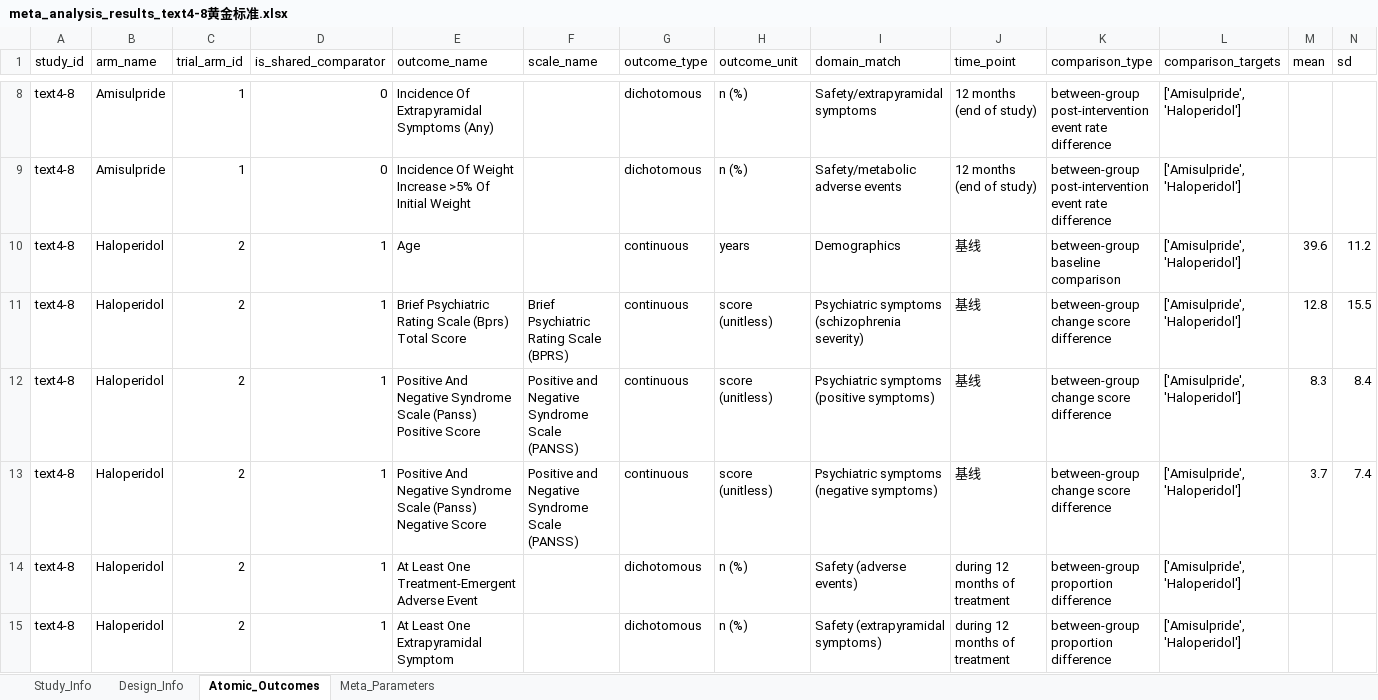
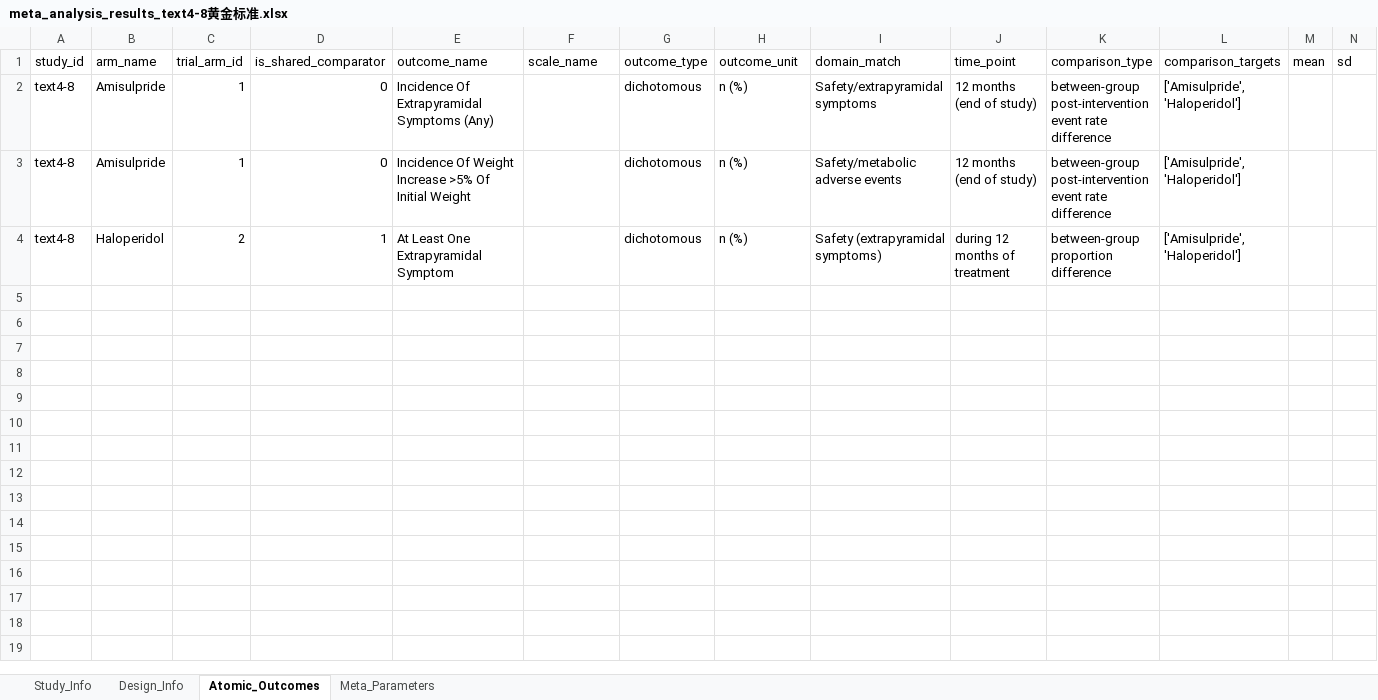
Before and after one commit to yijiajiajiajiajia/MAU-RCT-Extraction, an Excel workbook: Large-Scale Psychiatry Meta-Dataset/Gold Standard/meta_analysis_results_text4-8黄金标准.xlsx, sheet Atomic_Outcomes, drawn as a sheet; only a part is shown, gaps mark what is left out; values as stored, in another font and other column widths than the file's, no borders; rows hold the shown columns only; the diff covers the shown part only; the diff names each change by its address in the sheet, - before the commit and + after, or states it on an @@ line.

```diff
--- a/Large-Scale Psychiatry Meta-Dataset/Gold Standard/meta_analysis_results_text4-8黄金标准.xlsx (sheet Atomic_Outcomes)
+++ b/Large-Scale Psychiatry Meta-Dataset/Gold Standard/meta_analysis_results_text4-8黄金标准.xlsx (sheet Atomic_Outcomes)
-row 10: text4-8 | Haloperidol | 2 | 1 | Age |  | continuous | years | Demographics | 基线 | between-group baseline comparison | ['Amisulpride', 'Haloperidol'] | 39.6 | 11.2
-row 11: text4-8 | Haloperidol | 2 | 1 | Brief Psychiatric Rating Scale (Bprs) Total Score | Brief Psychiatric Rating Scale (BPRS) | continuous | score (unitless) | Psychiatric symptoms (schizophrenia severity) | 基线 | between-group change score difference | ['Amisulpride', 'Haloperidol'] | 12.8 | 15.5
-row 12: text4-8 | Haloperidol | 2 | 1 | Positive And Negative Syndrome Scale (Panss) Positive Score | Positive and Negative Syndrome Scale (PANSS) | continuous | score (unitless) | Psychiatric symptoms (positive symptoms) | 基线 | between-group change score difference | ['Amisulpride', 'Haloperidol'] | 8.3 | 8.4
-row 13: text4-8 | Haloperidol | 2 | 1 | Positive And Negative Syndrome Scale (Panss) Negative Score | Positive and Negative Syndrome Scale (PANSS) | continuous | score (unitless) | Psychiatric symptoms (negative symptoms) | 基线 | between-group change score difference | ['Amisulpride', 'Haloperidol'] | 3.7 | 7.4
-row 14: text4-8 | Haloperidol | 2 | 1 | At Least One Treatment-Emergent Adverse Event |  | dichotomous | n (%) | Safety (adverse events) | during 12 months of treatment | between-group proportion difference | ['Amisulpride', 'Haloperidol']
```
Also changed, not shown: 6 removed rows elsewhere in this sheet, Cardiovascular Meta-Dataset/Gold Standard/meta_analysis_results_text5-1黄金标准.xlsx, Large-Scale Psychiatry Meta-Dataset/Gold Standard/meta_analysis_results_text4-10黄金标准.xlsx, 7 other files.
